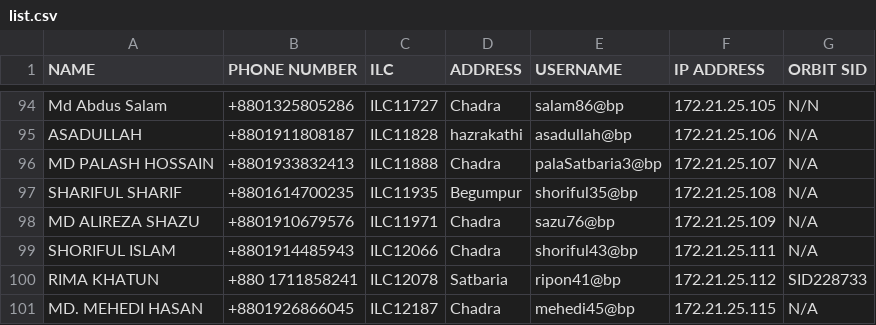
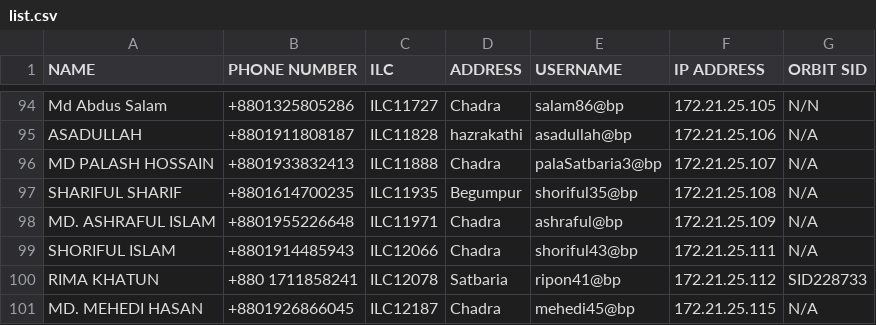
Before and after one commit to masud673/masud, a CSV file: list.csv, drawn as a sheet; only a part is shown, gaps mark what is left out.

Commit message:
list.csv

```diff
--- a/list.csv
+++ b/list.csv
@@ -97,3 +97,3 @@ MD PALASH HOSSAIN,+8801933832413,ILC11888,Chadra,palaSatbaria3@bp,172.21.25.107,
 SHARIFUL SHARIF,+8801614700235,ILC11935,Begumpur,shoriful35@bp,172.21.25.108,N/A
-MD ALIREZA SHAZU,+8801910679576,ILC11971,Chadra,sazu76@bp,172.21.25.109,N/A
+MD. ASHRAFUL ISLAM,+8801955226648,ILC11971,Chadra,ashraful@bp,172.21.25.109,N/A
 SHORIFUL ISLAM,+8801914485943,ILC12066,Chadra,shoriful43@bp,172.21.25.111,N/A
```
